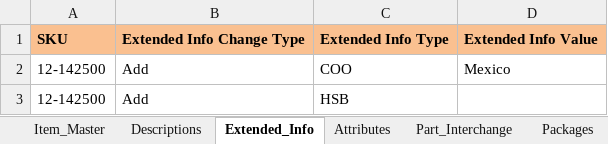
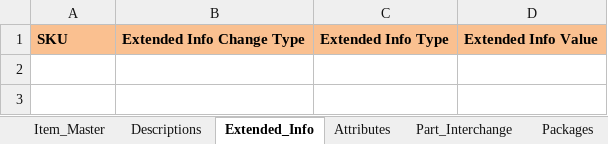
Before and after one commit to zobrathemanish/Vendor-Portal-staging, an Excel workbook: data/templates/standard_template.xlsx, sheet Extended_Info, drawn as a sheet; values as stored, in another font and other column widths than the file's, no borders; conditional formats not drawn; the diff names each change by its address in the sheet, - before the commit and + after, or states it on an @@ line.

```diff
--- a/data/templates/standard_template.xlsx (sheet Extended_Info)
+++ b/data/templates/standard_template.xlsx (sheet Extended_Info)
-row 2: 12-142500 | Add | COO | Mexico
-row 3: 12-142500 | Add | HSB
```
Also changed, not shown: 6 other files.
